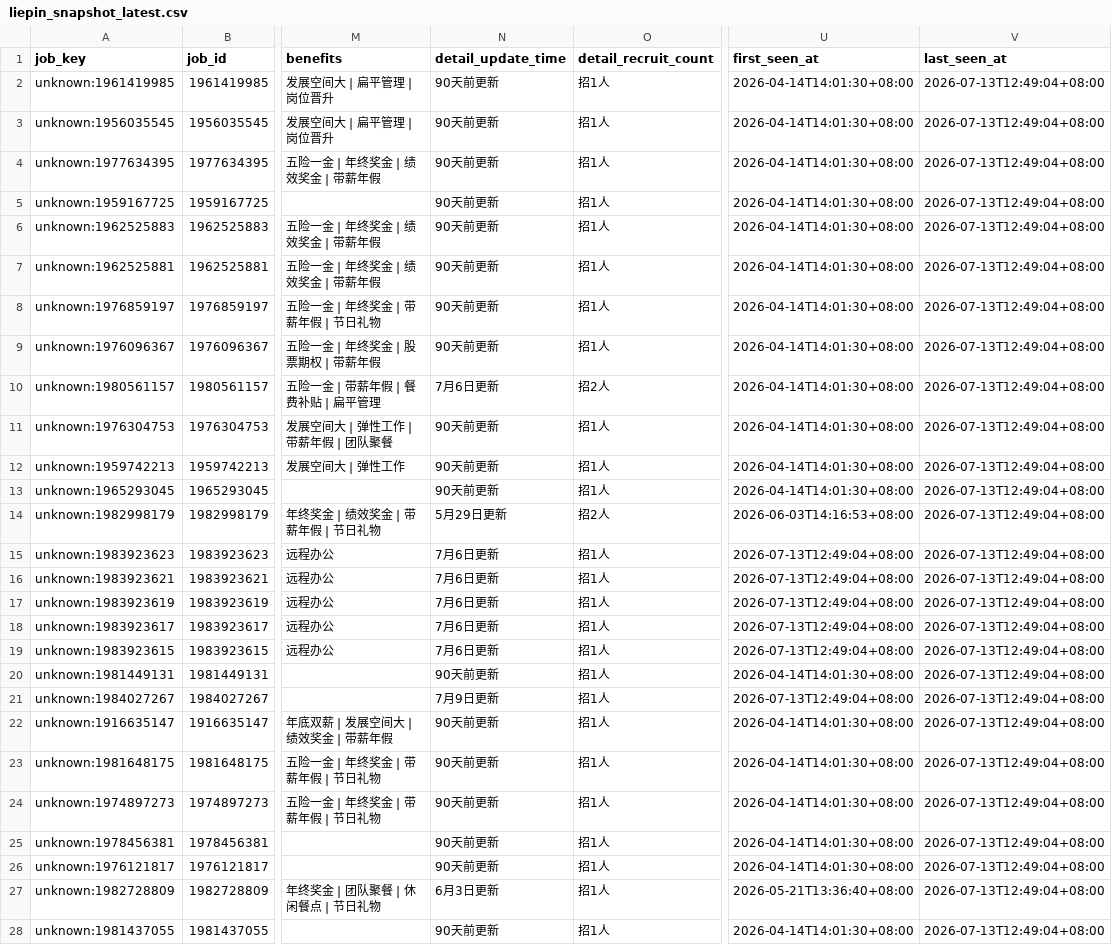
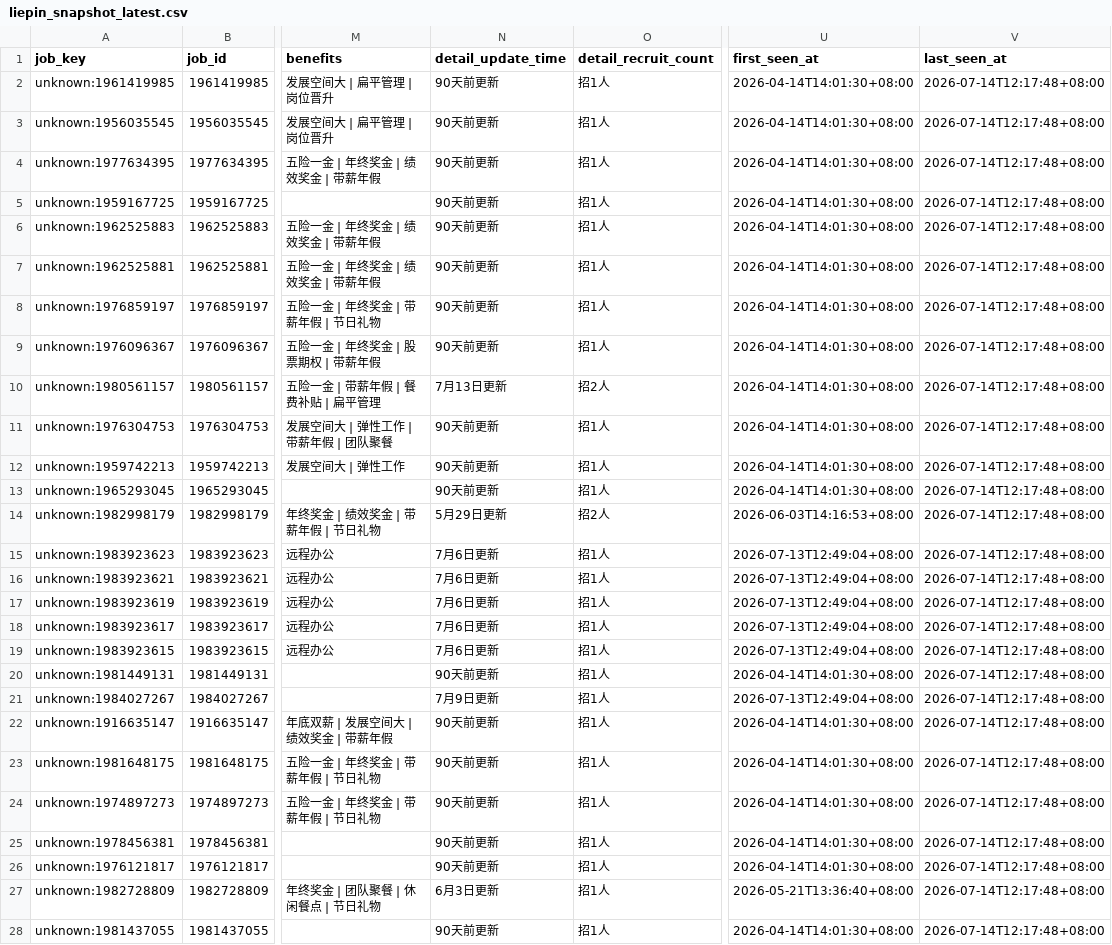
Before and after one commit to chffhc/liepin-job-board, a CSV file: liepin_output/liepin_snapshot_latest.csv, drawn as a sheet; only a part is shown, gaps mark what is left out; the diff covers the shown part only; the diff names each change by its address in the sheet, - before the commit and + after, or states it on an @@ line.

```diff
--- a/liepin_output/liepin_snapshot_latest.csv
+++ b/liepin_output/liepin_snapshot_latest.csv
-V2:V28 (last_seen_at): 2026-07-13T12:49:04+08:00
+V2:V28 (last_seen_at): 2026-07-14T12:17:48+08:00
-N10 (detail_update_time): 7月6日更新
+N10 (detail_update_time): 7月13日更新
```
Also changed, not shown: 144 edited cells elsewhere in this file, 7 other files.
